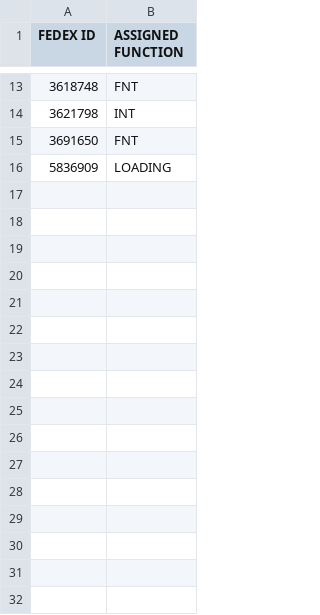
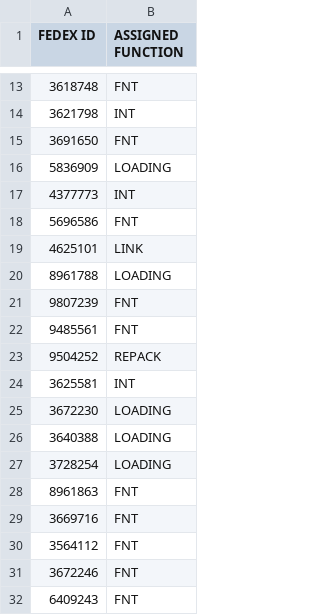
Before and after one commit to FSCFERRERO/ferrero-roster, a CSV file: roster.csv, drawn as a sheet; only a part is shown, gaps mark what is left out; the diff names each change by its address in the sheet, - before the commit and + after, or states it on an @@ line.

Commit message:
Update roster.csv

```diff
--- a/roster.csv
+++ b/roster.csv
+row 17: 4377773 | INT
+row 18: 5696586 | FNT
+row 19: 4625101 | LINK
+row 20: 8961788 | LOADING
+row 21: 9807239 | FNT
+row 22: 9485561 | FNT
+row 23: 9504252 | REPACK
+row 24: 3625581 | INT
+row 25: 3672230 | LOADING
+row 26: 3640388 | LOADING
+row 27: 3728254 | LOADING
+row 28: 8961863 | FNT
+row 29: 3669716 | FNT
+row 30: 3564112 | FNT
+row 31: 3672246 | FNT
+row 32: 6409243 | FNT
```
